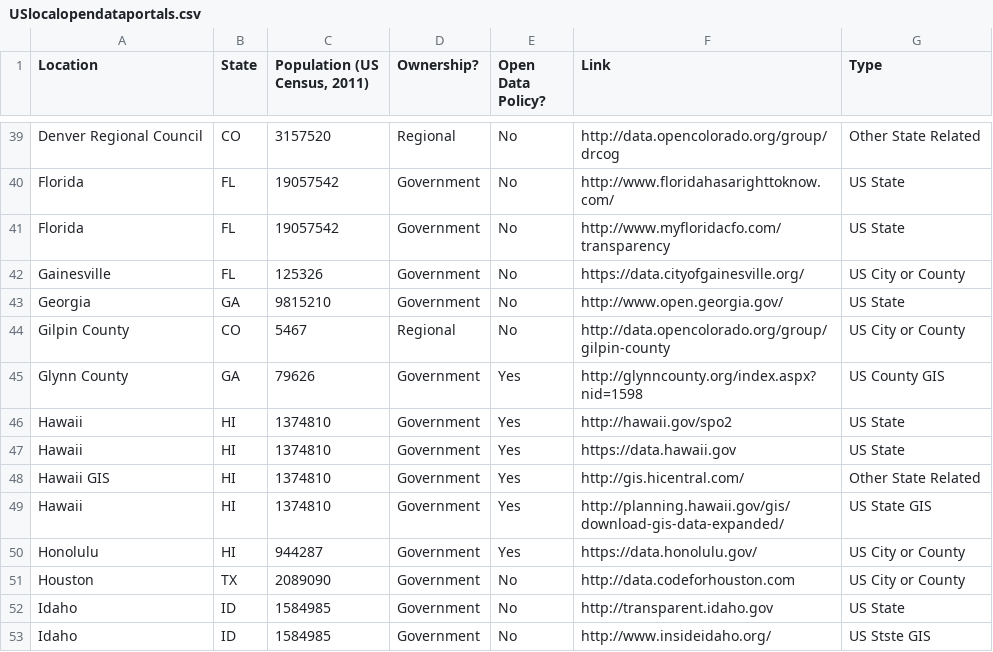
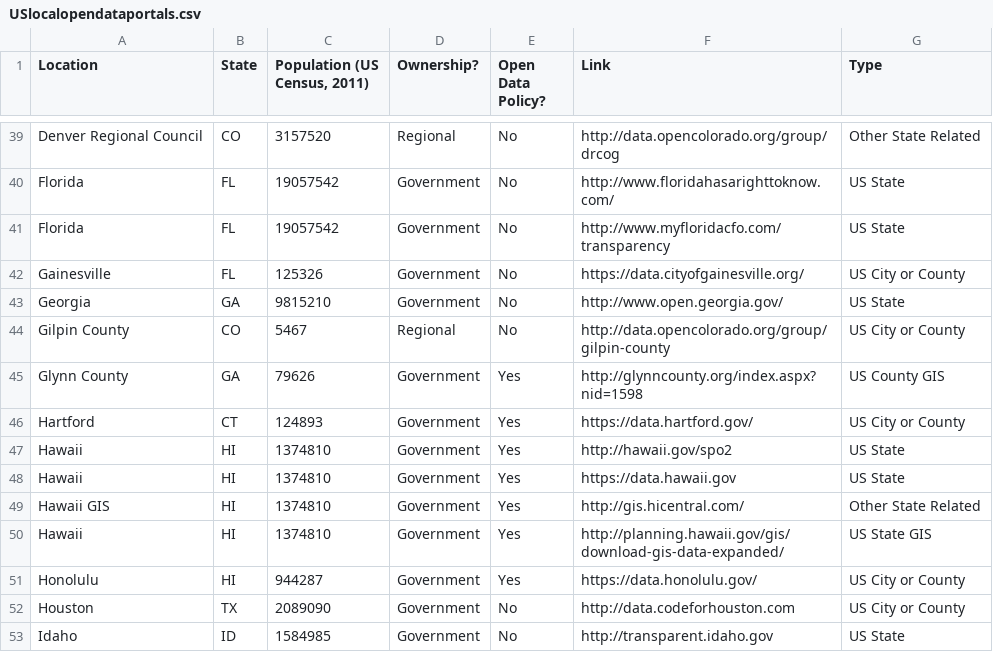
Before and after one commit to sunlightpolicy/opendata, a CSV file: USlocalopendataportals.csv, drawn as a sheet; only a part is shown, gaps mark what is left out; the shorter side is filled out with more unchanged rows.

Commit message:
Added Hartford

```diff
--- a/USlocalopendataportals.csv
+++ b/USlocalopendataportals.csv
@@ -45,2 +45,3 @@ Gilpin County,CO,5467,Regional,No,http://data.opencolorado.org/group/gilpin-coun
 Glynn County,GA,79626,Government,Yes,http://glynncounty.org/index.aspx?nid=1598,US County GIS
+Hartford,CT,124893,Government,Yes,https://data.hartford.gov/,US City or County
 Hawaii,HI,1374810,Government,Yes,http://hawaii.gov/spo2,US State
```
